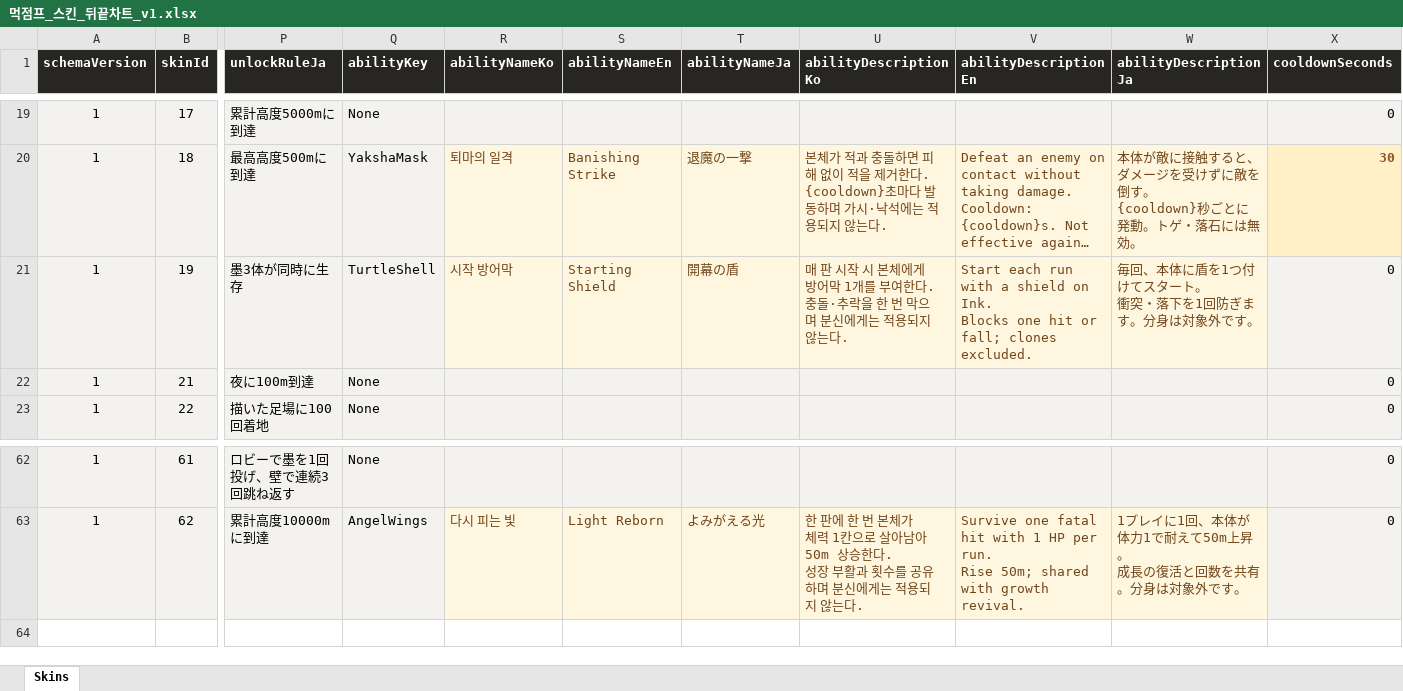
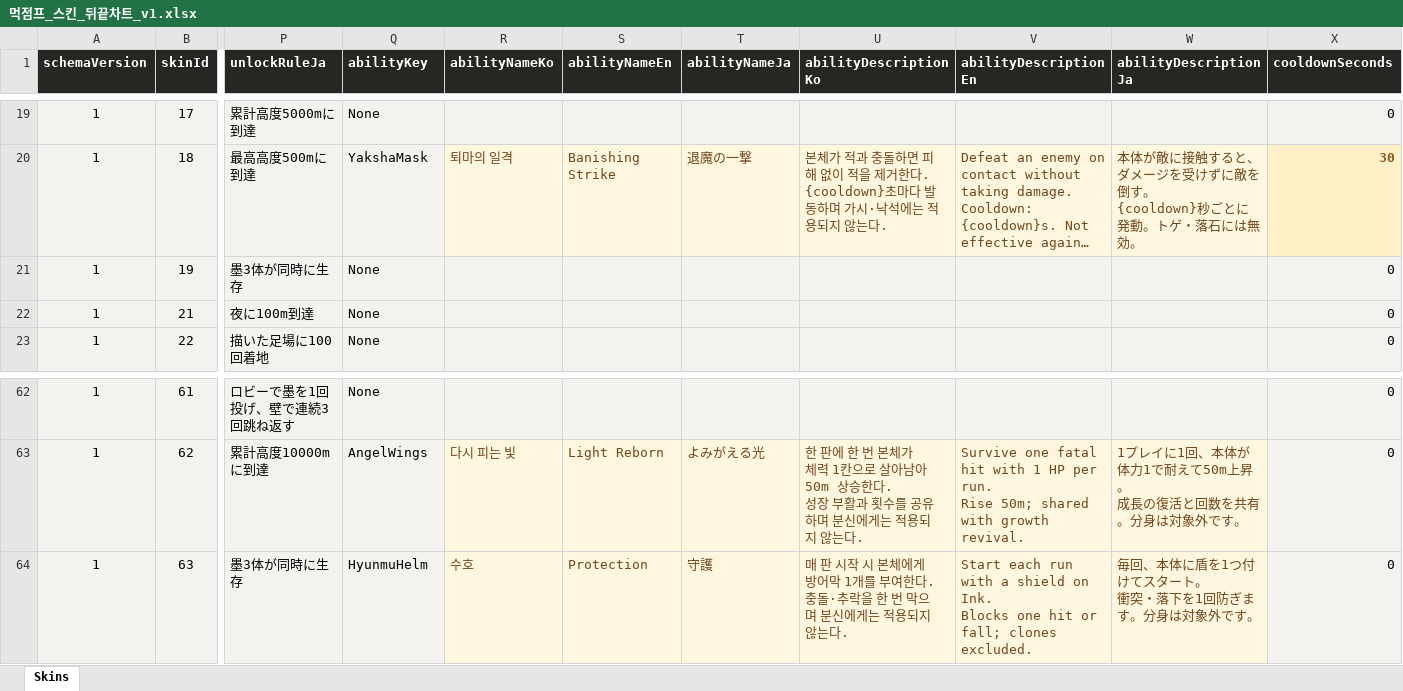
Before and after one commit to Team-Swooord/muk-jump, an Excel workbook: outputs/skin-chart-20260914/먹점프_스킨_뒤끝차트_v1.xlsx, sheet Skins, drawn as a sheet; only a part is shown, gaps mark what is left out; long unchanged cells end in …; values as stored, in another font and other column widths than the file's, no borders; table styles not drawn; rows hold the shown columns only; ↵ is a line break in a cell; the diff names each change by its address in the sheet, - before the commit and + after, or states it on an @@ line.

Commit message:
feat(skins): 거북 장식과 현무의 투구 능력 분리
현무 투구 원화와 수호 능력, 3개 언어 및 기존 거북 보유 호환을 추가한다. ID 63 해금은 기존 양수 마스크와 분리 저장하며 구 차트도 안전하게 수용한다.

관련 검사 44개와 한영일 착용 화면, 엑셀 보존 검증을 통과했다. 로컬 차트와 문서를 갱신하며 서버 차트 및 스토어 빌드는 변경하지 않는다.

```diff
--- a/outputs/skin-chart-20260914/먹점프_스킨_뒤끝차트_v1.xlsx (sheet Skins)
+++ b/outputs/skin-chart-20260914/먹점프_스킨_뒤끝차트_v1.xlsx (sheet Skins)
-Q21 (abilityKey): TurtleShell
+Q21 (abilityKey): None
-R21 (abilityNameKo): 시작 방어막
+R21 (abilityNameKo): (empty)
-S21 (abilityNameEn): Starting Shield
+S21 (abilityNameEn): (empty)
-T21 (abilityNameJa): 開幕の盾
+T21 (abilityNameJa): (empty)
-U21 (abilityDescriptionKo): 매 판 시작 시 본체에게 방어막 1개를 부여한다. ↵ 충돌·추락을 한 번 막으며 분신에게는 적용되지 않는다.
+U21 (abilityDescriptionKo): (empty)
-V21 (abilityDescriptionEn): Start each run with a shield on Ink. ↵ Blocks one hit or fall; clones excluded.
+V21 (abilityDescriptionEn): (empty)
-W21 (abilityDescriptionJa): 毎回、本体に盾を1つ付けてスタート。 ↵ 衝突・落下を1回防ぎます。分身は対象外です。
+W21 (abilityDescriptionJa): (empty)
+row 64: 1 | 63 | 墨3体が同時に生存 | HyunmuHelm | 수호 | Protection | 守護 | 매 판 시작 시 본체에게 방어막 1개를 부여한다. ↵ 충돌·추락을 한 번 막으며 분신에게는 적용되지 않는다. | Start each run with a shield on Ink. ↵ Blocks one hit or fall; clones excluded. | 毎回、本体に盾を1つ付けてスタート。 ↵ 衝突・落下を1回防ぎます。分身は対象外です。 | 0
```
Also changed, not shown: 28 other files.
